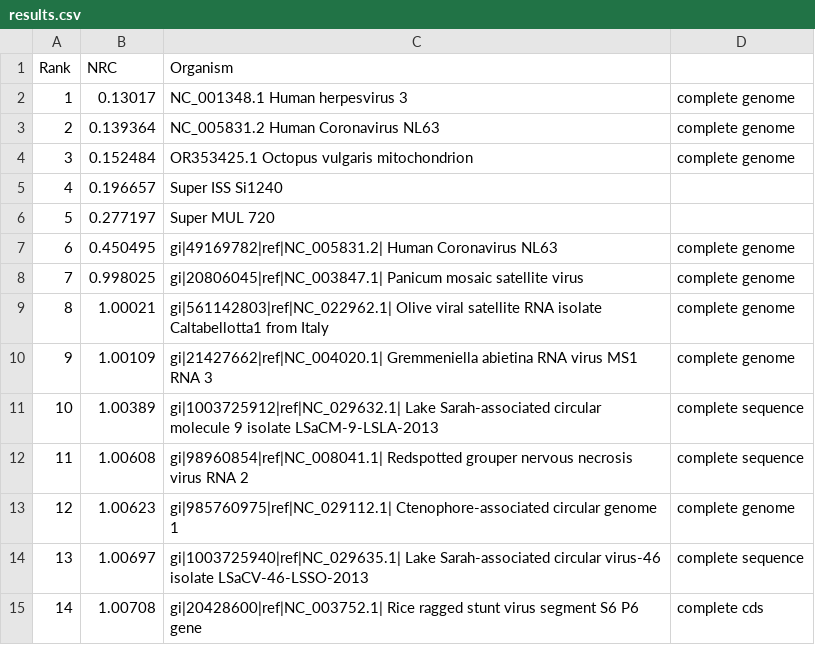
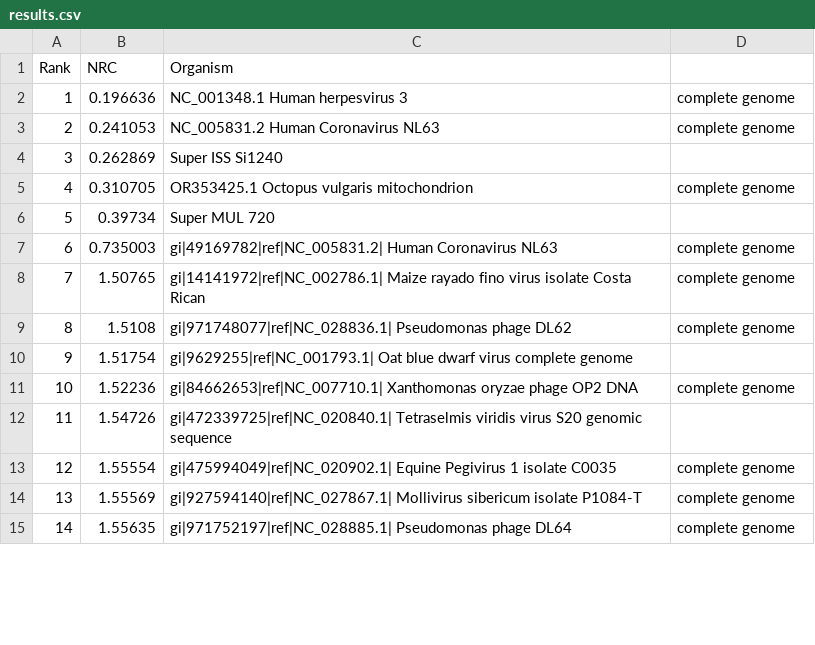
Before and after one commit to Z3uziks/TAI-Group-7, a CSV file: assignment2/results.csv, drawn as a sheet; only a part is shown; the diff covers the shown part only.

```diff
--- a/assignment2/results.csv
+++ b/assignment2/results.csv
@@ -1,15 +1,15 @@
 Rank,NRC,Organism
-1,0.13017,NC_001348.1 Human herpesvirus 3, complete genome
-2,0.139364,NC_005831.2 Human Coronavirus NL63, complete genome
-3,0.152484,OR353425.1 Octopus vulgaris mitochondrion, complete genome
-4,0.196657,Super ISS Si1240
-5,0.277197,Super MUL 720
-6,0.450495,gi|49169782|ref|NC_005831.2| Human Coronavirus NL63, complete genome
-7,0.998025,gi|20806045|ref|NC_003847.1| Panicum mosaic satellite virus, complete genome
-8,1.00021,gi|561142803|ref|NC_022962.1| Olive viral satellite RNA isolate Caltabellotta1 from Italy, complete genome
-9,1.00109,gi|21427662|ref|NC_004020.1| Gremmeniella abietina RNA virus MS1 RNA 3, complete genome
-10,1.00389,gi|1003725912|ref|NC_029632.1| Lake Sarah-associated circular molecule 9 isolate LSaCM-9-LSLA-2013, complete sequence
-11,1.00608,gi|98960854|ref|NC_008041.1| Redspotted grouper nervous necrosis virus RNA 2, complete sequence
-12,1.00623,gi|985760975|ref|NC_029112.1| Ctenophore-associated circular genome 1, complete genome
-13,1.00697,gi|1003725940|ref|NC_029635.1| Lake Sarah-associated circular virus-46 isolate LSaCV-46-LSSO-2013, complete sequence
-14,1.00708,gi|20428600|ref|NC_003752.1| Rice ragged stunt virus segment S6 P6 gene, complete cds
+1,0.196636,NC_001348.1 Human herpesvirus 3, complete genome
+2,0.241053,NC_005831.2 Human Coronavirus NL63, complete genome
+3,0.262869,Super ISS Si1240
+4,0.310705,OR353425.1 Octopus vulgaris mitochondrion, complete genome
+5,0.39734,Super MUL 720
+6,0.735003,gi|49169782|ref|NC_005831.2| Human Coronavirus NL63, complete genome
+7,1.50765,gi|14141972|ref|NC_002786.1| Maize rayado fino virus isolate Costa Rican, complete genome
+8,1.5108,gi|971748077|ref|NC_028836.1| Pseudomonas phage DL62, complete genome
+9,1.51754,gi|9629255|ref|NC_001793.1| Oat blue dwarf virus complete genome
+10,1.52236,gi|84662653|ref|NC_007710.1| Xanthomonas oryzae phage OP2 DNA, complete genome
+11,1.54726,gi|472339725|ref|NC_020840.1| Tetraselmis viridis virus S20 genomic sequence
+12,1.55554,gi|475994049|ref|NC_020902.1| Equine Pegivirus 1 isolate C0035, complete genome
+13,1.55569,gi|927594140|ref|NC_027867.1| Mollivirus sibericum isolate P1084-T, complete genome
+14,1.55635,gi|971752197|ref|NC_028885.1| Pseudomonas phage DL64, complete genome
```
Also changed, not shown: 15 edited cells elsewhere in this file, assignment2/nrc_heatmap_matrix.csv, 10 other files.
